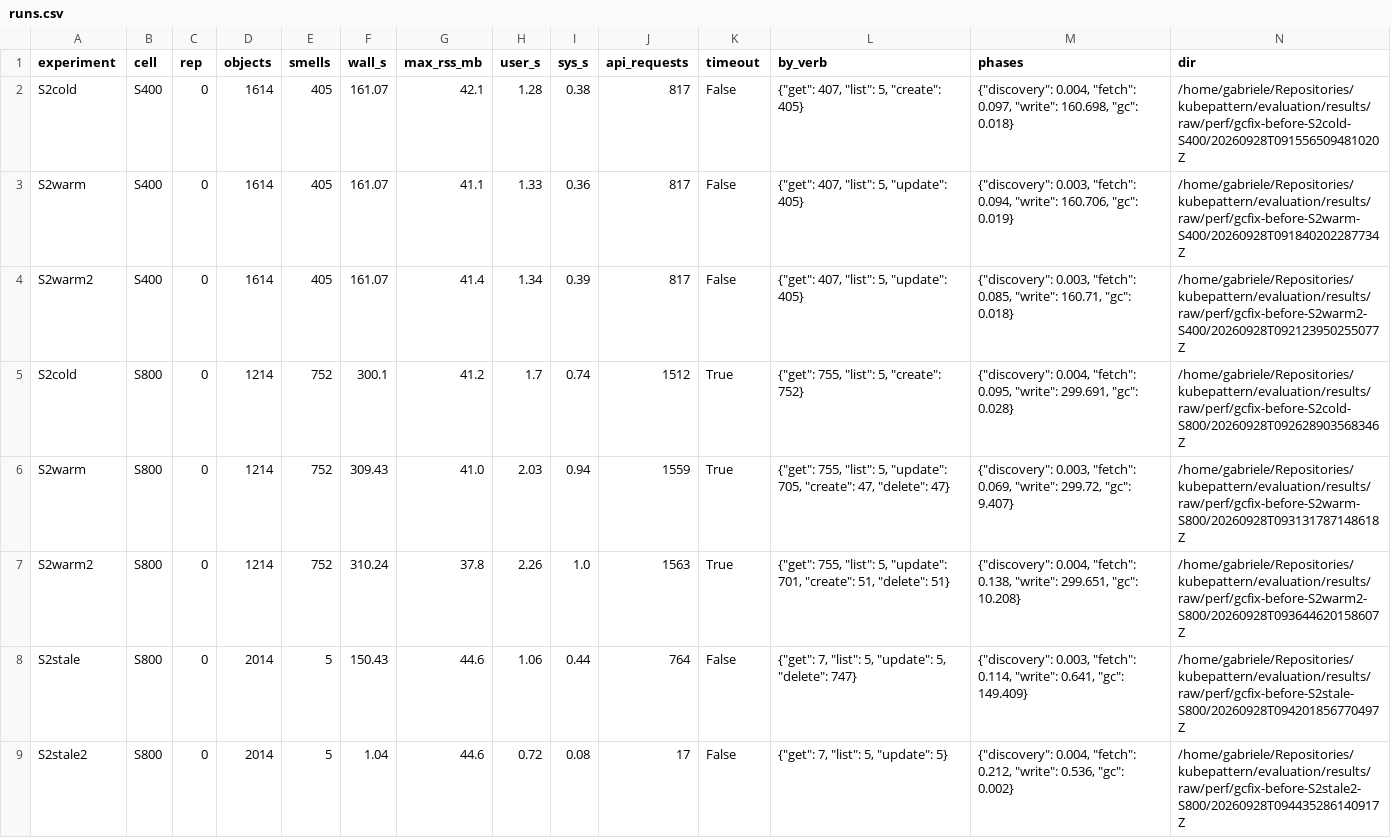
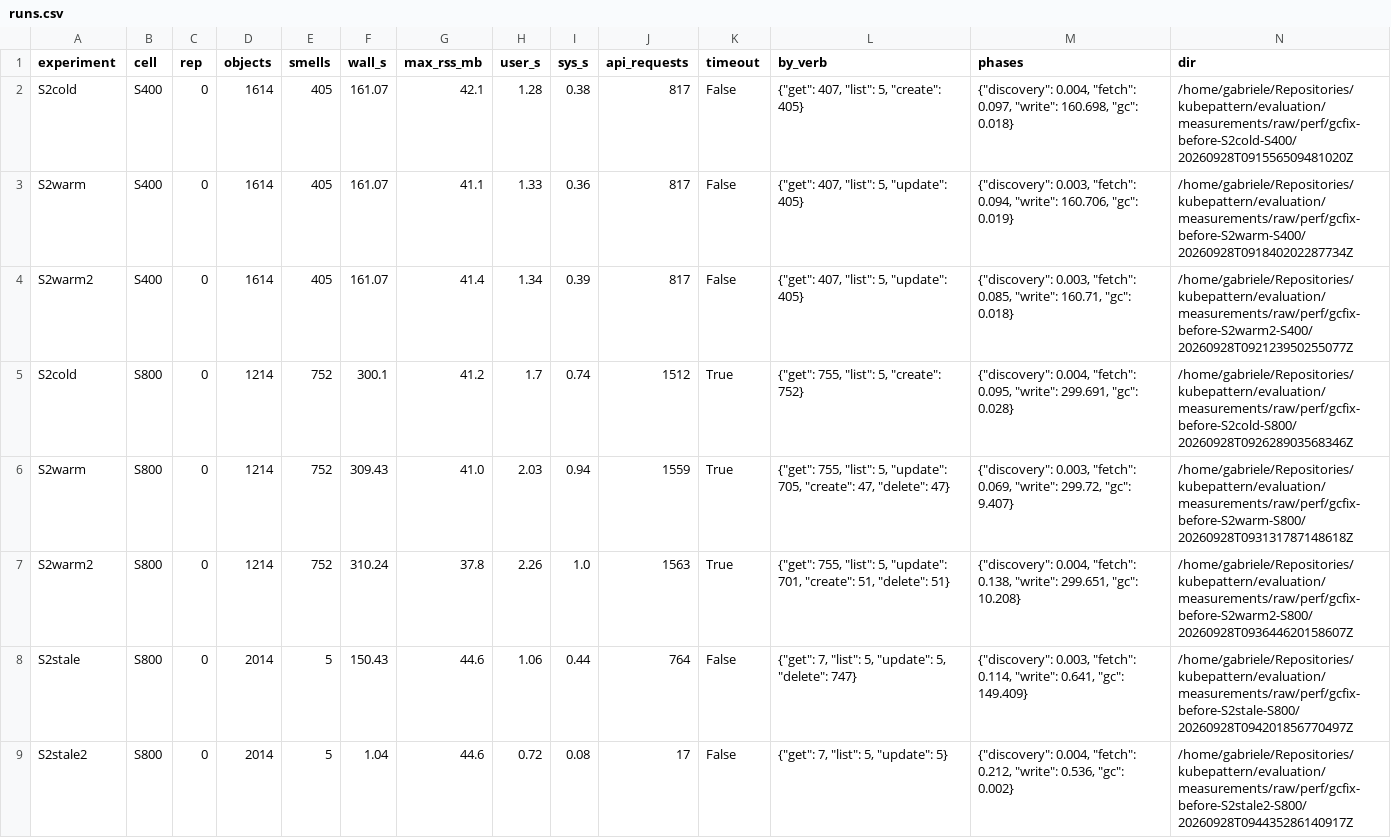
Before and after one commit to kubepattern/kubepattern, a CSV file: evaluation/measurements/gcfix/scale-before/runs.csv, drawn as a sheet.

```diff
--- a/evaluation/measurements/gcfix/scale-before/runs.csv
+++ b/evaluation/measurements/gcfix/scale-before/runs.csv
@@ -1,9 +1,9 @@
 experiment,cell,rep,objects,smells,wall_s,max_rss_mb,user_s,sys_s,api_requests,timeout,by_verb,phases,dir
-S2cold,S400,0,1614,405,161.07,42.1,1.28,0.38,817,False,"{""get"": 407, ""list"": 5, ""create"": 405}","{""discovery"": 0.004, ""fetch"": 0.097, ""write"": 160.698, ""gc"": 0.018}",/home/gabriele/Repositories/kubepattern/evaluation/results/raw/perf/gcfix-before-S2cold-S400/20260928T091556509481020Z
-S2warm,S400,0,1614,405,161.07,41.1,1.33,0.36,817,False,"{""get"": 407, ""list"": 5, ""update"": 405}","{""discovery"": 0.003, ""fetch"": 0.094, ""write"": 160.706, ""gc"": 0.019}",/home/gabriele/Repositories/kubepattern/evaluation/results/raw/perf/gcfix-before-S2warm-S400/20260928T091840202287734Z
-S2warm2,S400,0,1614,405,161.07,41.4,1.34,0.39,817,False,"{""get"": 407, ""list"": 5, ""update"": 405}","{""discovery"": 0.003, ""fetch"": 0.085, ""write"": 160.71, ""gc"": 0.018}",/home/gabriele/Repositories/kubepattern/evaluation/results/raw/perf/gcfix-before-S2warm2-S400/20260928T092123950255077Z
-S2cold,S800,0,1214,752,300.1,41.2,1.7,0.74,1512,True,"{""get"": 755, ""list"": 5, ""create"": 752}","{""discovery"": 0.004, ""fetch"": 0.095, ""write"": 299.691, ""gc"": 0.028}",/home/gabriele/Repositories/kubepattern/evaluation/results/raw/perf/gcfix-before-S2cold-S800/20260928T092628903568346Z
-S2warm,S800,0,1214,752,309.43,41.0,2.03,0.94,1559,True,"{""get"": 755, ""list"": 5, ""update"": 705, ""create"": 47, ""delete"": 47}","{""discovery"": 0.003, ""fetch"": 0.069, ""write"": 299.72, ""gc"": 9.407}",/home/gabriele/Repositories/kubepattern/evaluation/results/raw/perf/gcfix-before-S2warm-S800/20260928T093131787148618Z
-S2warm2,S800,0,1214,752,310.24,37.8,2.26,1.0,1563,True,"{""get"": 755, ""list"": 5, ""update"": 701, ""create"": 51, ""delete"": 51}","{""discovery"": 0.004, ""fetch"": 0.138, ""write"": 299.651, ""gc"": 10.208}",/home/gabriele/Repositories/kubepattern/evaluation/results/raw/perf/gcfix-before-S2warm2-S800/20260928T093644620158607Z
-S2stale,S800,0,2014,5,150.43,44.6,1.06,0.44,764,False,"{""get"": 7, ""list"": 5, ""update"": 5, ""delete"": 747}","{""discovery"": 0.003, ""fetch"": 0.114, ""write"": 0.641, ""gc"": 149.409}",/home/gabriele/Repositories/kubepattern/evaluation/results/raw/perf/gcfix-before-S2stale-S800/20260928T094201856770497Z
-S2stale2,S800,0,2014,5,1.04,44.6,0.72,0.08,17,False,"{""get"": 7, ""list"": 5, ""update"": 5}","{""discovery"": 0.004, ""fetch"": 0.212, ""write"": 0.536, ""gc"": 0.002}",/home/gabriele/Repositories/kubepattern/evaluation/results/raw/perf/gcfix-before-S2stale2-S800/20260928T094435286140917Z
+S2cold,S400,0,1614,405,161.07,42.1,1.28,0.38,817,False,"{""get"": 407, ""list"": 5, ""create"": 405}","{""discovery"": 0.004, ""fetch"": 0.097, ""write"": 160.698, ""gc"": 0.018}",/home/gabriele/Repositories/kubepattern/evaluation/measurements/raw/perf/gcfix-before-S2cold-S400/20260928T091556509481020Z
+S2warm,S400,0,1614,405,161.07,41.1,1.33,0.36,817,False,"{""get"": 407, ""list"": 5, ""update"": 405}","{""discovery"": 0.003, ""fetch"": 0.094, ""write"": 160.706, ""gc"": 0.019}",/home/gabriele/Repositories/kubepattern/evaluation/measurements/raw/perf/gcfix-before-S2warm-S400/20260928T091840202287734Z
+S2warm2,S400,0,1614,405,161.07,41.4,1.34,0.39,817,False,"{""get"": 407, ""list"": 5, ""update"": 405}","{""discovery"": 0.003, ""fetch"": 0.085, ""write"": 160.71, ""gc"": 0.018}",/home/gabriele/Repositories/kubepattern/evaluation/measurements/raw/perf/gcfix-before-S2warm2-S400/20260928T092123950255077Z
+S2cold,S800,0,1214,752,300.1,41.2,1.7,0.74,1512,True,"{""get"": 755, ""list"": 5, ""create"": 752}","{""discovery"": 0.004, ""fetch"": 0.095, ""write"": 299.691, ""gc"": 0.028}",/home/gabriele/Repositories/kubepattern/evaluation/measurements/raw/perf/gcfix-before-S2cold-S800/20260928T092628903568346Z
+S2warm,S800,0,1214,752,309.43,41.0,2.03,0.94,1559,True,"{""get"": 755, ""list"": 5, ""update"": 705, ""create"": 47, ""delete"": 47}","{""discovery"": 0.003, ""fetch"": 0.069, ""write"": 299.72, ""gc"": 9.407}",/home/gabriele/Repositories/kubepattern/evaluation/measurements/raw/perf/gcfix-before-S2warm-S800/20260928T093131787148618Z
+S2warm2,S800,0,1214,752,310.24,37.8,2.26,1.0,1563,True,"{""get"": 755, ""list"": 5, ""update"": 701, ""create"": 51, ""delete"": 51}","{""discovery"": 0.004, ""fetch"": 0.138, ""write"": 299.651, ""gc"": 10.208}",/home/gabriele/Repositories/kubepattern/evaluation/measurements/raw/perf/gcfix-before-S2warm2-S800/20260928T093644620158607Z
+S2stale,S800,0,2014,5,150.43,44.6,1.06,0.44,764,False,"{""get"": 7, ""list"": 5, ""update"": 5, ""delete"": 747}","{""discovery"": 0.003, ""fetch"": 0.114, ""write"": 0.641, ""gc"": 149.409}",/home/gabriele/Repositories/kubepattern/evaluation/measurements/raw/perf/gcfix-before-S2stale-S800/20260928T094201856770497Z
+S2stale2,S800,0,2014,5,1.04,44.6,0.72,0.08,17,False,"{""get"": 7, ""list"": 5, ""update"": 5}","{""discovery"": 0.004, ""fetch"": 0.212, ""write"": 0.536, ""gc"": 0.002}",/home/gabriele/Repositories/kubepattern/evaluation/measurements/raw/perf/gcfix-before-S2stale2-S800/20260928T094435286140917Z
```
Also changed, not shown: evaluation/measurements/comparison/robustness.csv, evaluation/measurements/gcfix/scale-after/runs.csv, 45 other files.
